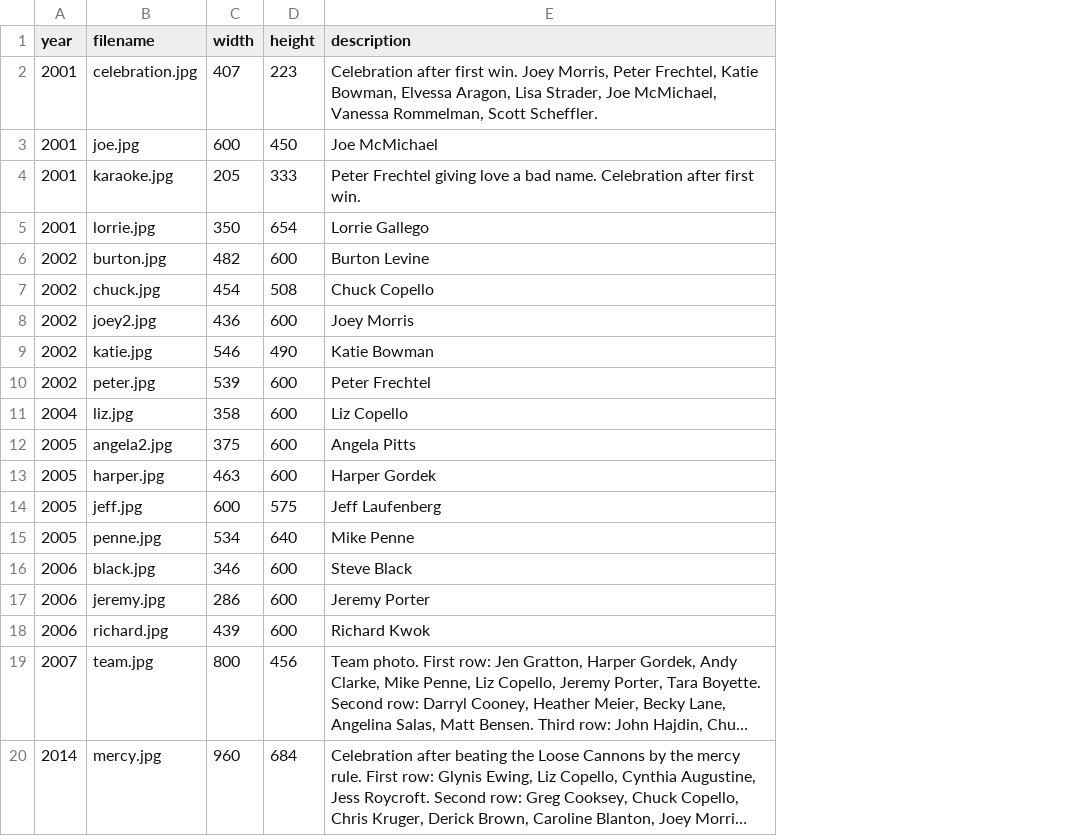
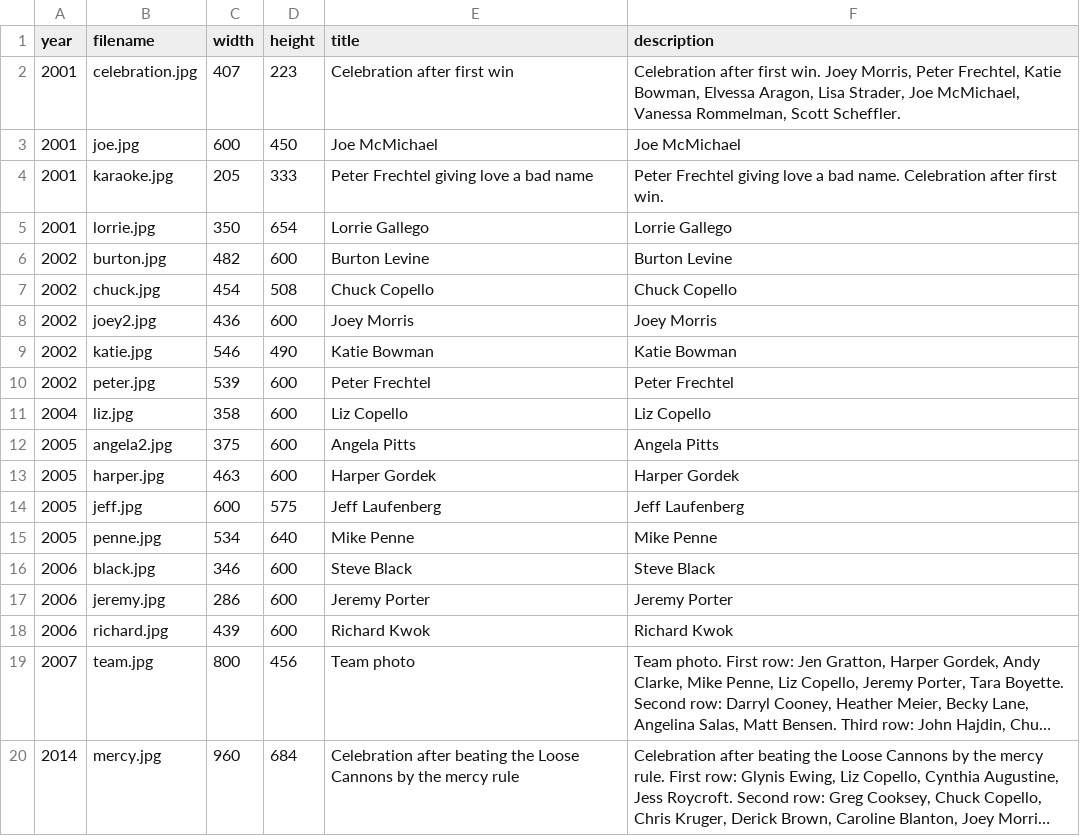
Before and after one commit to standarderrors/standarderrors.github.io, a TSV file: data/images.tsv, drawn as a sheet; long unchanged cells end in …; the diff names each change by its address in the sheet, - before the commit and + after, or states it on an @@ line.

Commit message:
Used image titles instead of the longer descriptions as tooltips on the home page.

```diff
--- a/data/images.tsv
+++ b/data/images.tsv
+column E (title), rows 2-20: Celebration after first win | Joe McMichael | Peter Frechtel giving love a bad name | Lorrie Gallego | Burton Levine | Chuck Copello | Joey Morris | Katie Bowman | Peter Frechtel | Liz Copello | Angela Pitts | Harper Gordek | Jeff Laufenberg | Mike Penne | Steve Black | Jeremy Porter | Richard Kwok | Team photo | Celebration after beating the Loose Cannons by the mercy rule
```
Also changed, not shown: 1 other file.
